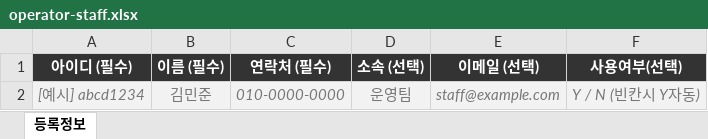
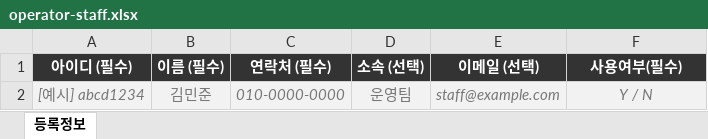
Before and after one commit to with-demo/html, an Excel workbook: gfair_cs/assets/templates/operator-staff.xlsx, sheet 등록정보, drawn as a sheet; values as stored, in another font and other column widths than the file's, no borders; the diff names each change by its address in the sheet, - before the commit and + after, or states it on an @@ line.

Commit message:
COM-08: 연락처·사용여부 필수 표시 및 담당자 등록양식 교체

```diff
--- a/gfair_cs/assets/templates/operator-staff.xlsx (sheet 등록정보)
+++ b/gfair_cs/assets/templates/operator-staff.xlsx (sheet 등록정보)
-F1: 사용여부(선택)
+F1: 사용여부(필수)
-F2 (사용여부(필수)): Y / N (빈칸시 Y자동)
+F2 (사용여부(필수)): Y / N
```
Also changed, not shown: 4 other files.
